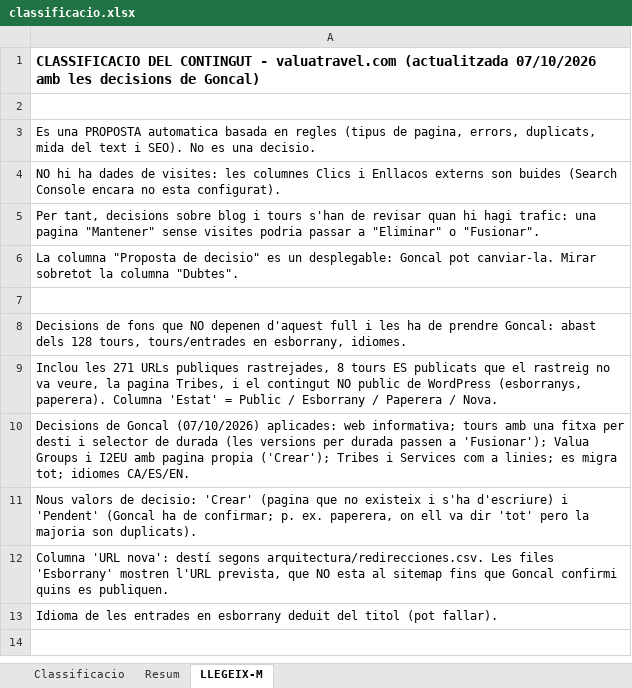
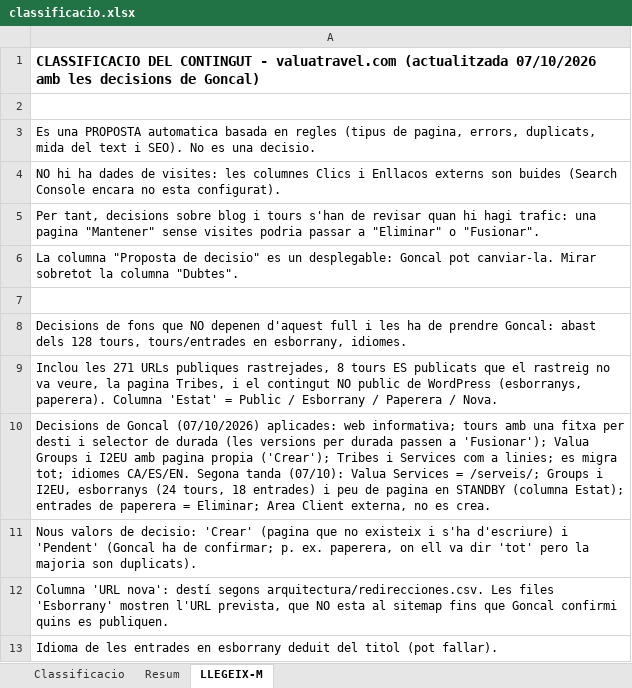
Before and after one commit to valua-travel/new_web, an Excel workbook: contenido/classificacio.xlsx, sheet LLEGEIX-M, drawn as a sheet; values as stored, in another font and other column widths than the file's, no borders; the diff names each change by its address in the sheet, - before the commit and + after, or states it on an @@ line.

```diff
--- a/contenido/classificacio.xlsx (sheet LLEGEIX-M)
+++ b/contenido/classificacio.xlsx (sheet LLEGEIX-M)
-A10: …idiomes CA/ES/EN.
+A10: …idiomes CA/ES/EN. Segona tanda (07/10): Valua Services = /serveis/; Groups i I2EU, esborranys (24 tours, 18 entrades) i peu de pagina en STANDBY (columna Estat); entrades de paperera = Eliminar; Area Client externa, no es crea.
```
Also changed, not shown: sheet Classificacio, sheet Resum, 4 other files.
